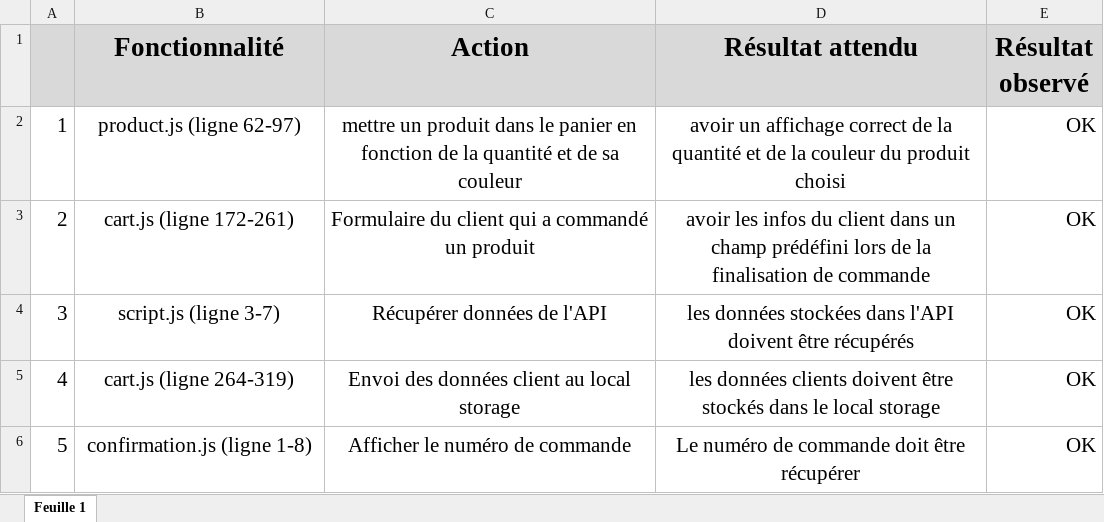
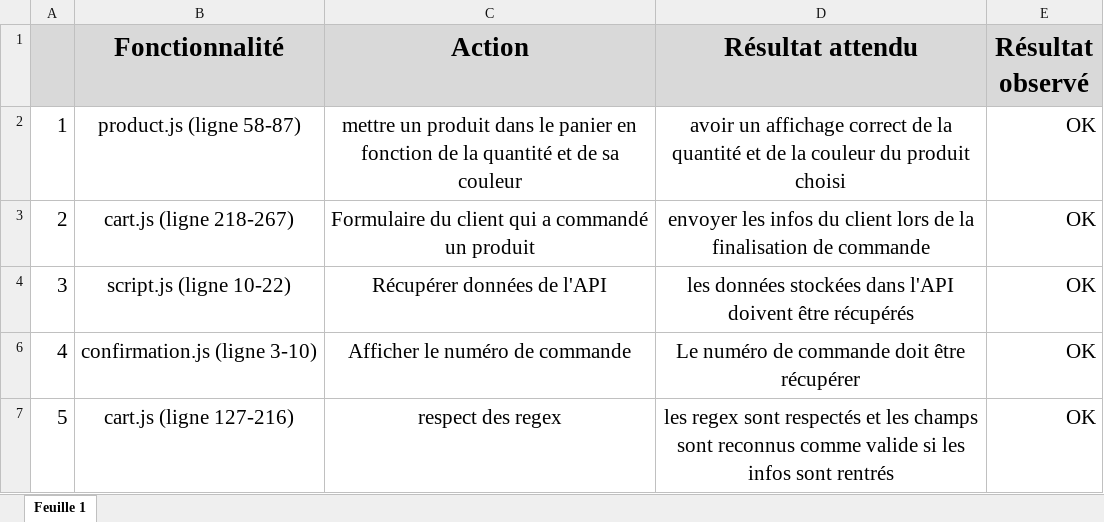
Before and after one commit to SVNT0/A.Choukri_5_10_2021-, an Excel workbook: DW+P5+-+Modele+plan+tests+acceptation.xlsx, sheet Feuille 1, drawn as a sheet; values as stored, in another font and other column widths than the file's, no borders; addresses are those after the commit; the diff names each change by its address in the sheet, - before the commit and + after, or states it on an @@ line.

Commit message:
maj test

```diff
--- a/DW+P5+-+Modele+plan+tests+acceptation.xlsx (sheet Feuille 1)
+++ b/DW+P5+-+Modele+plan+tests+acceptation.xlsx (sheet Feuille 1)
-B2 (Fonctionnalité): product.js (ligne 62-97)
+B2 (Fonctionnalité): product.js (ligne 58-87)
-B3 (Fonctionnalité): cart.js (ligne 172-261)
+B3 (Fonctionnalité): cart.js (ligne 218-267)
-D3 (Résultat attendu): avoir les infos du client dans un champ prédéfini lors de…
+D3 (Résultat attendu): envoyer les infos du client lors de…
-B4 (Fonctionnalité): script.js (ligne 3-7)
+B4 (Fonctionnalité): script.js (ligne 10-22)
-B6 (Fonctionnalité): cart.js (ligne 264-319)
+B6 (Fonctionnalité): confirmation.js (ligne 3-10)
-C6 (Action): Envoi des données client au local storage
+C6 (Action): Afficher le numéro de commande
-D6 (Résultat attendu): les données clients doivent être stockés dans le local storage
+D6 (Résultat attendu): Le numéro de commande doit être récupérer
-B7 (Fonctionnalité): confirmation.js (ligne 1-8)
+B7 (Fonctionnalité): cart.js (ligne 127-216)
-C7 (Action): Afficher le numéro de commande
+C7 (Action): respect des regex
-D7 (Résultat attendu): Le numéro de commande doit être récupérer
+D7 (Résultat attendu): les regex sont respectés et les champs sont reconnus comme valide si les infos sont rentrés
```
Also changed, not shown: 1 other file.
